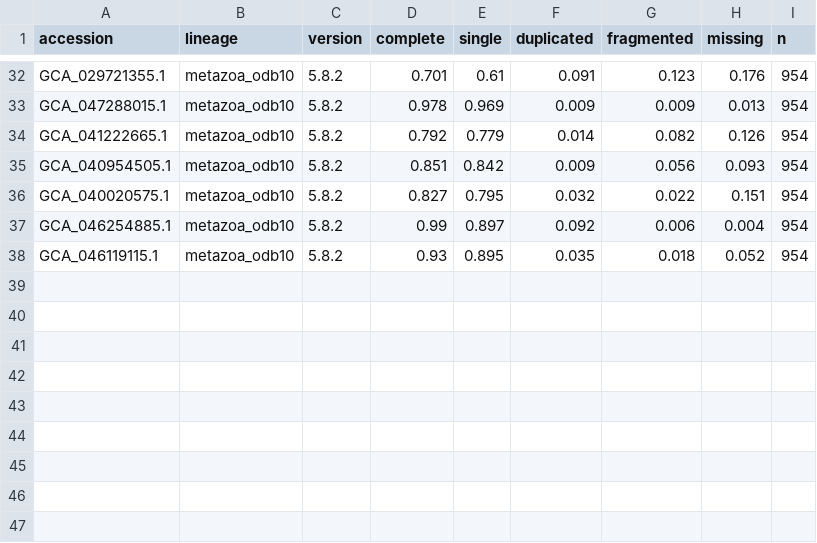
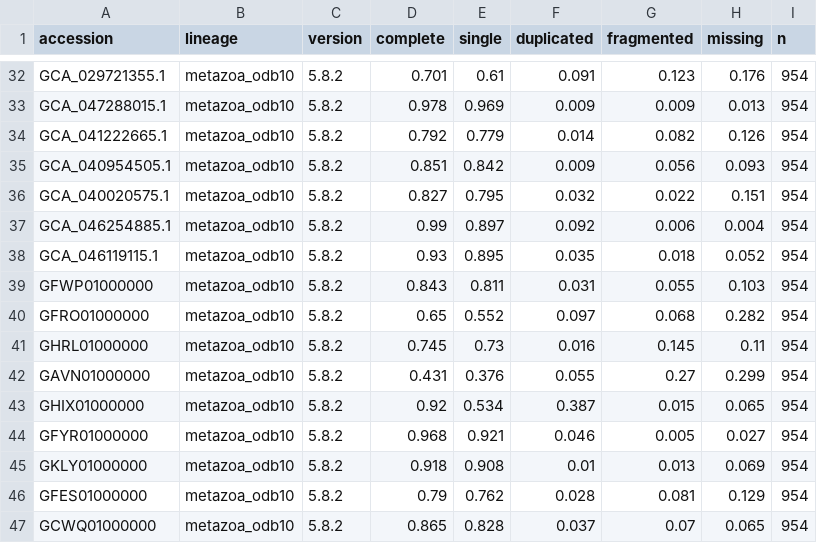
Before and after one commit to sr320/project-cpg-me, a TSV file: manifest/busco.tsv, drawn as a sheet; only a part is shown, gaps mark what is left out.

```diff
--- a/manifest/busco.tsv
+++ b/manifest/busco.tsv
@@ -38 +38,10 @@ GCA_046254885.1	metazoa_odb10	5.8.2	0.99	0.897	0.092	0.006	0.004	954
 GCA_046119115.1	metazoa_odb10	5.8.2	0.93	0.895	0.035	0.018	0.052	954
+GFWP01000000	metazoa_odb10	5.8.2	0.843	0.811	0.031	0.055	0.103	954
+GFRO01000000	metazoa_odb10	5.8.2	0.65	0.552	0.097	0.068	0.282	954
+GHRL01000000	metazoa_odb10	5.8.2	0.745	0.73	0.016	0.145	0.11	954
+GAVN01000000	metazoa_odb10	5.8.2	0.431	0.376	0.055	0.27	0.299	954
+GHIX01000000	metazoa_odb10	5.8.2	0.92	0.534	0.387	0.015	0.065	954
+GFYR01000000	metazoa_odb10	5.8.2	0.968	0.921	0.046	0.005	0.027	954
+GKLY01000000	metazoa_odb10	5.8.2	0.918	0.908	0.01	0.013	0.069	954
+GFES01000000	metazoa_odb10	5.8.2	0.79	0.762	0.028	0.081	0.129	954
+GCWQ01000000	metazoa_odb10	5.8.2	0.865	0.828	0.037	0.07	0.065	954
```
Also changed, not shown: manifest/species.tsv, 3 other files.
